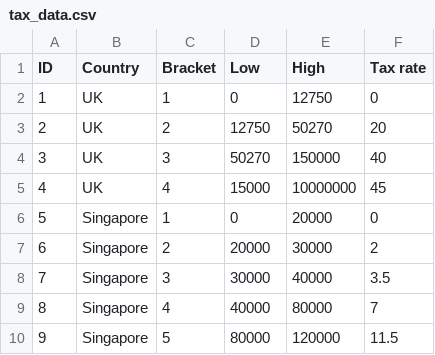
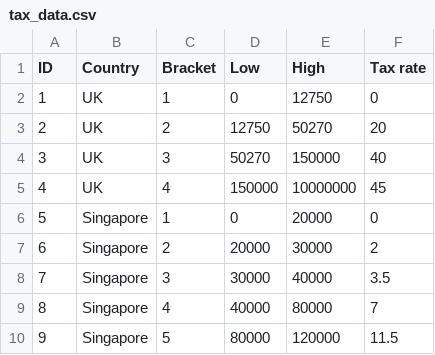
Before and after one commit to mls-ssjblue/salary-equi, a CSV file: salary-app/src/main/resources/tax_data.csv, drawn as a sheet; only a part is shown.

Commit message:
Uk tax rate

```diff
--- a/salary-app/src/main/resources/tax_data.csv
+++ b/salary-app/src/main/resources/tax_data.csv
@@ -4,3 +4,3 @@ ID,Country,Bracket,Low,High,Tax rate
 3,UK,3,50270,150000,40
-4,UK,4,15000,10000000,45
+4,UK,4,150000,10000000,45
 5,Singapore,1,0,20000,0
```
